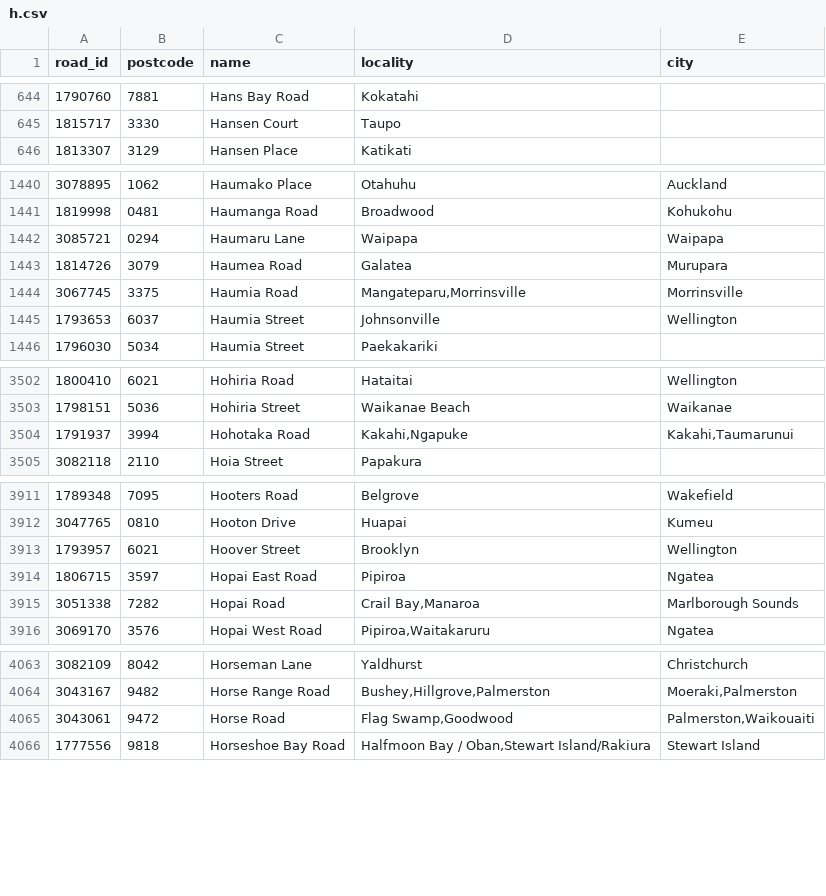
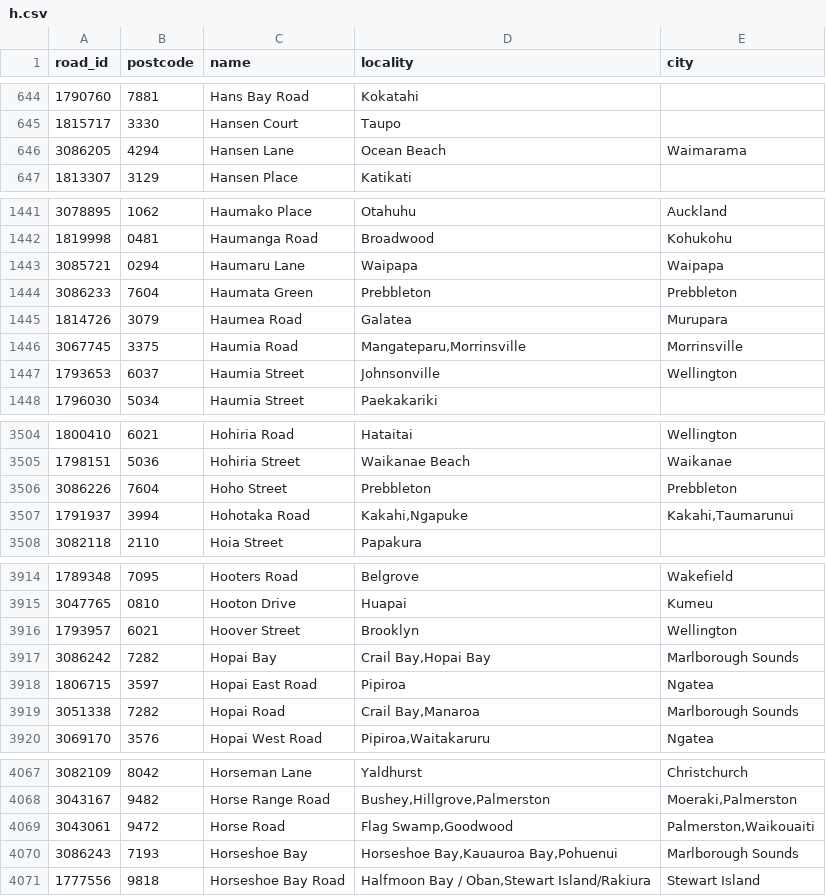
Before and after one commit to s01ipsist/open_nz_postcodes, a CSV file: street_postcodes/h.csv, drawn as a sheet; only a part is shown, gaps mark what is left out; the diff names each change by its address in the sheet, - before the commit and + after, or states it on an @@ line.

```diff
--- a/street_postcodes/h.csv
+++ b/street_postcodes/h.csv
+row 646: 3086205 | 4294 | Hansen Lane | Ocean Beach | Waimarama
+row 1444: 3086233 | 7604 | Haumata Green | Prebbleton | Prebbleton
+row 3506: 3086226 | 7604 | Hoho Street | Prebbleton | Prebbleton
+row 3917: 3086242 | 7282 | Hopai Bay | Crail Bay,Hopai Bay | Marlborough Sounds
+row 4070: 3086243 | 7193 | Horseshoe Bay | Horseshoe Bay,Kauauroa Bay,Pohuenui | Marlborough Sounds
```
Also changed, not shown: street_postcodes/c.csv, street_postcodes/e.csv, 15 other files.
